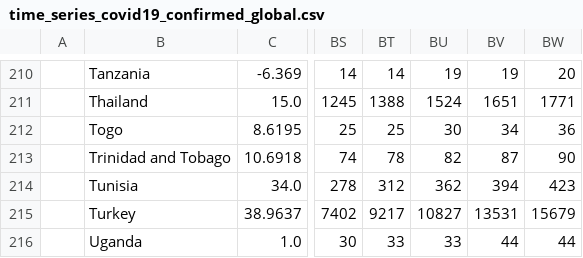
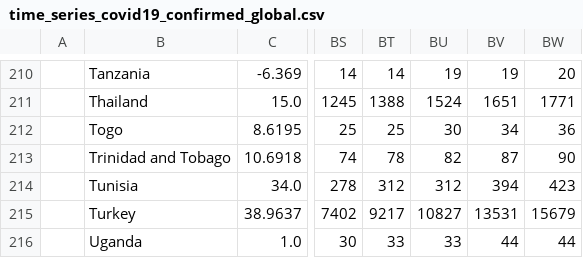
Before and after one commit to ReversableCode/COVID-19, a CSV file: csse_covid_19_data/csse_covid_19_time_series/time_series_covid19_confirmed_global.csv, drawn as a sheet; only a part is shown, gaps mark what is left out; the diff names each change by its address in the sheet, - before the commit and + after, or states it on an @@ line.

```diff
--- a/csse_covid_19_data/csse_covid_19_time_series/time_series_covid19_confirmed_global.csv
+++ b/csse_covid_19_data/csse_covid_19_time_series/time_series_covid19_confirmed_global.csv
-BU214: 362
+BU214: 312
```
Also changed, not shown: 1 other file.
